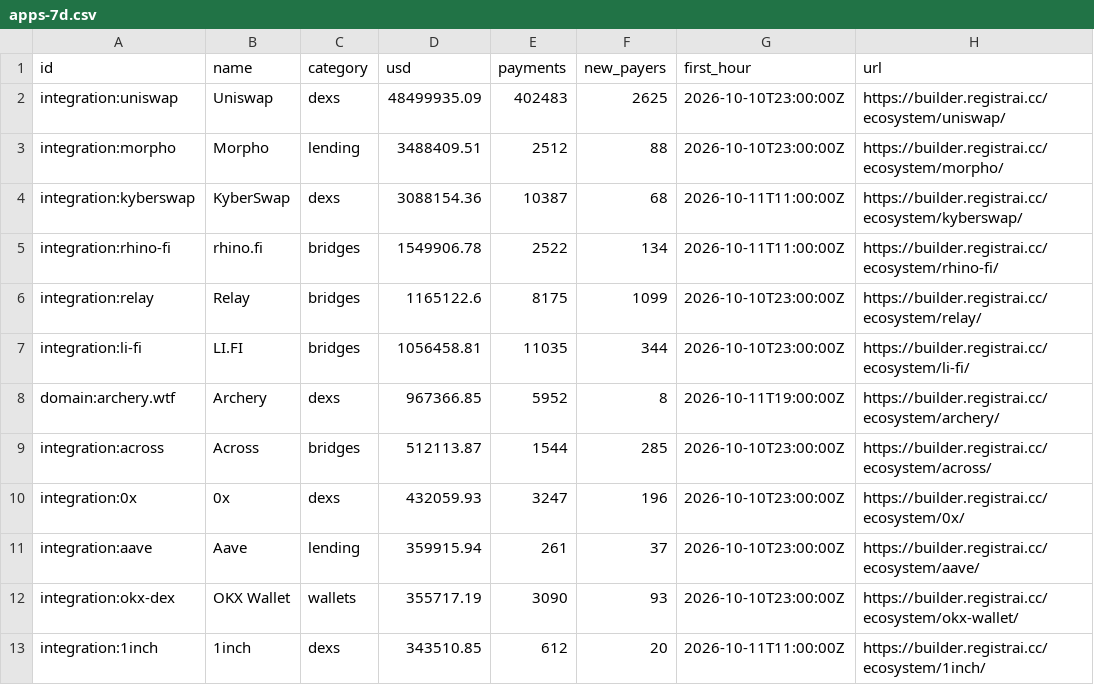
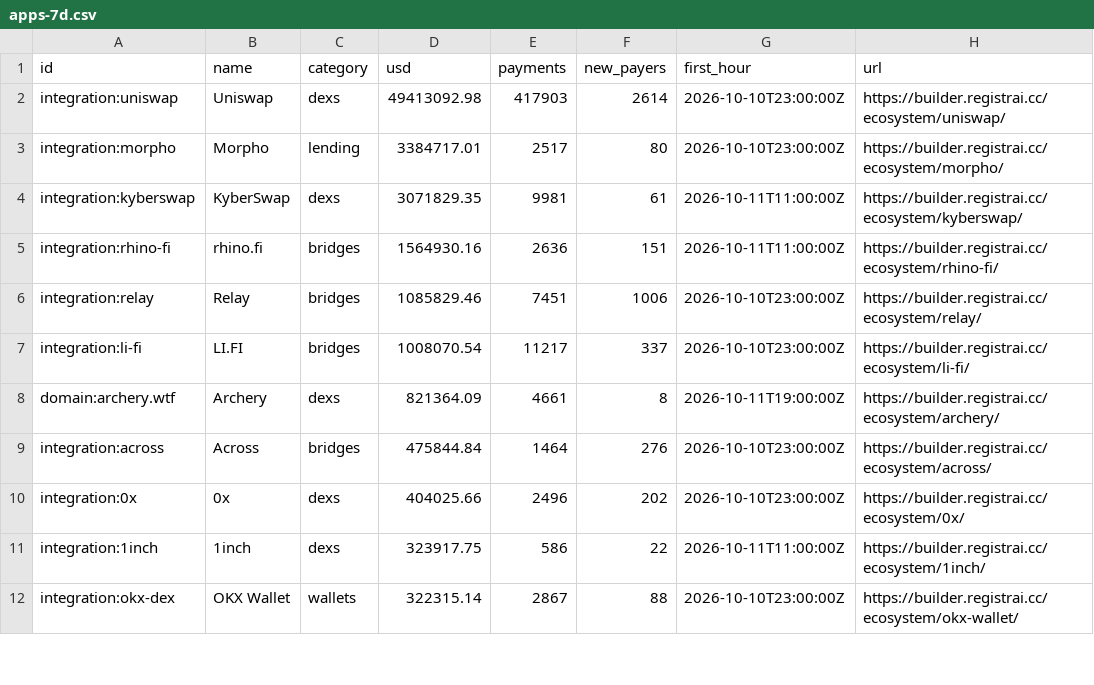
Before and after one commit to registrai-multichain/arc-ecosystem, a CSV file: data/apps-7d.csv, drawn as a sheet; only a part is shown; the diff covers the shown part only.

```diff
--- a/data/apps-7d.csv
+++ b/data/apps-7d.csv
@@ -1,13 +1,12 @@
 id,name,category,usd,payments,new_payers,first_hour,url
-integration:uniswap,Uniswap,dexs,48499935.09,402483,2625,2026-10-10T23:00:00Z,https://builder.registrai.cc/ecosystem/uniswap/
-integration:morpho,Morpho,lending,3488409.51,2512,88,2026-10-10T23:00:00Z,https://builder.registrai.cc/ecosystem/morpho/
-integration:kyberswap,KyberSwap,dexs,3088154.36,10387,68,2026-10-11T11:00:00Z,https://builder.registrai.cc/ecosystem/kyberswap/
-integration:rhino-fi,rhino.fi,bridges,1549906.78,2522,134,2026-10-11T11:00:00Z,https://builder.registrai.cc/ecosystem/rhino-fi/
-integration:relay,Relay,bridges,1165122.6,8175,1099,2026-10-10T23:00:00Z,https://builder.registrai.cc/ecosystem/relay/
-integration:li-fi,LI.FI,bridges,1056458.81,11035,344,2026-10-10T23:00:00Z,https://builder.registrai.cc/ecosystem/li-fi/
-domain:archery.wtf,Archery,dexs,967366.85,5952,8,2026-10-11T19:00:00Z,https://builder.registrai.cc/ecosystem/archery/
-integration:across,Across,bridges,512113.87,1544,285,2026-10-10T23:00:00Z,https://builder.registrai.cc/ecosystem/across/
-integration:0x,0x,dexs,432059.93,3247,196,2026-10-10T23:00:00Z,https://builder.registrai.cc/ecosystem/0x/
-integration:aave,Aave,lending,359915.94,261,37,2026-10-10T23:00:00Z,https://builder.registrai.cc/ecosystem/aave/
-integration:okx-dex,OKX Wallet,wallets,355717.19,3090,93,2026-10-10T23:00:00Z,https://builder.registrai.cc/ecosystem/okx-wallet/
-integration:1inch,1inch,dexs,343510.85,612,20,2026-10-11T11:00:00Z,https://builder.registrai.cc/ecosystem/1inch/
+integration:uniswap,Uniswap,dexs,49413092.98,417903,2614,2026-10-10T23:00:00Z,https://builder.registrai.cc/ecosystem/uniswap/
+integration:morpho,Morpho,lending,3384717.01,2517,80,2026-10-10T23:00:00Z,https://builder.registrai.cc/ecosystem/morpho/
+integration:kyberswap,KyberSwap,dexs,3071829.35,9981,61,2026-10-11T11:00:00Z,https://builder.registrai.cc/ecosystem/kyberswap/
+integration:rhino-fi,rhino.fi,bridges,1564930.16,2636,151,2026-10-11T11:00:00Z,https://builder.registrai.cc/ecosystem/rhino-fi/
+integration:relay,Relay,bridges,1085829.46,7451,1006,2026-10-10T23:00:00Z,https://builder.registrai.cc/ecosystem/relay/
+integration:li-fi,LI.FI,bridges,1008070.54,11217,337,2026-10-10T23:00:00Z,https://builder.registrai.cc/ecosystem/li-fi/
+domain:archery.wtf,Archery,dexs,821364.09,4661,8,2026-10-11T19:00:00Z,https://builder.registrai.cc/ecosystem/archery/
+integration:across,Across,bridges,475844.84,1464,276,2026-10-10T23:00:00Z,https://builder.registrai.cc/ecosystem/across/
+integration:0x,0x,dexs,404025.66,2496,202,2026-10-10T23:00:00Z,https://builder.registrai.cc/ecosystem/0x/
+integration:1inch,1inch,dexs,323917.75,586,22,2026-10-11T11:00:00Z,https://builder.registrai.cc/ecosystem/1inch/
+integration:okx-dex,OKX Wallet,wallets,322315.14,2867,88,2026-10-10T23:00:00Z,https://builder.registrai.cc/ecosystem/okx-wallet/
```
Also changed, not shown: 3 added rows, 2 removed rows and 33 edited cells elsewhere in this file, data/arc-daily.csv, 4 other files.
